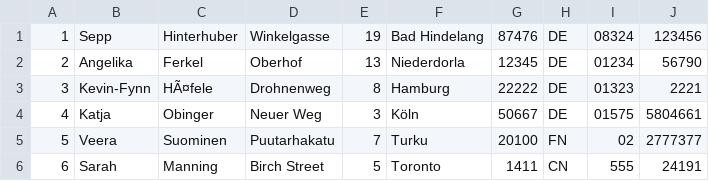
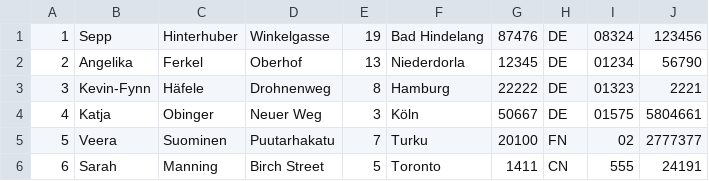
Before and after one commit to Kikinomini/Programmentwurf, a CSV file: https/github.com/Kikinomini/Programmentwurf.git/Programmentwurf/src/de/dhbw/it2016/pe/datastore.csv, drawn as a sheet.

```diff
--- a/https/github.com/Kikinomini/Programmentwurf.git/Programmentwurf/src/de/dhbw/it2016/pe/datastore.csv
+++ b/https/github.com/Kikinomini/Programmentwurf.git/Programmentwurf/src/de/dhbw/it2016/pe/datastore.csv
@@ -2,3 +2,3 @@
 2;Angelika;Ferkel;Oberhof;13;Niederdorla;12345;DE;01234;56790
-3;Kevin-Fynn;HÃ¤fele;Drohnenweg;8;Hamburg;22222;DE;01323;2221
+3;Kevin-Fynn;Häfele;Drohnenweg;8;Hamburg;22222;DE;01323;2221
 4;Katja;Obinger;Neuer Weg;3;Köln;50667;DE;01575;5804661
```
Also changed, not shown: 8 other files.
